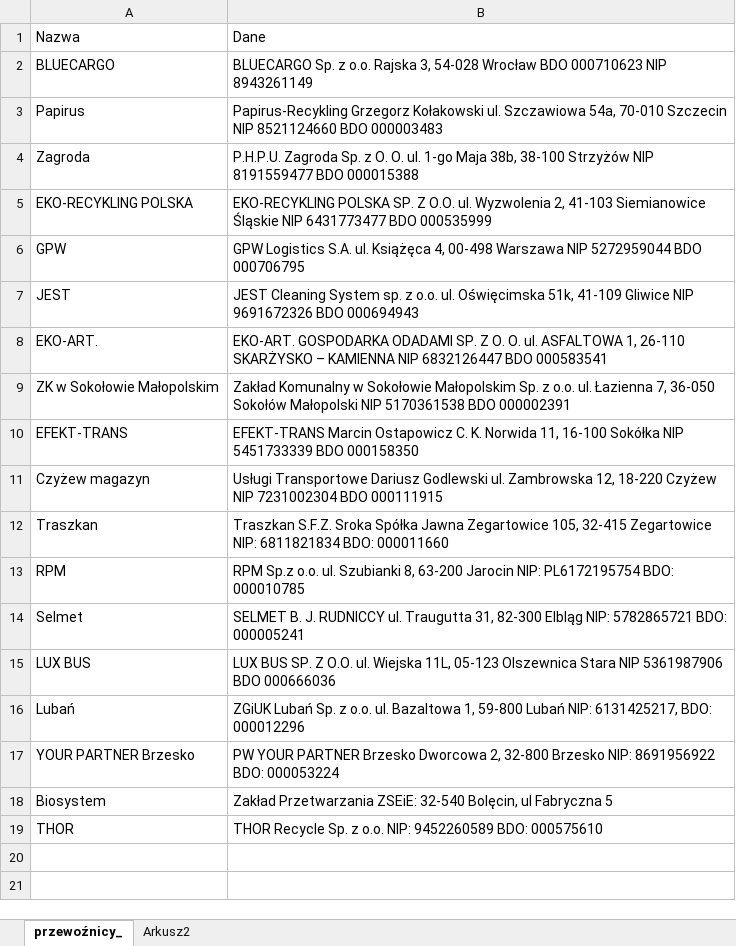
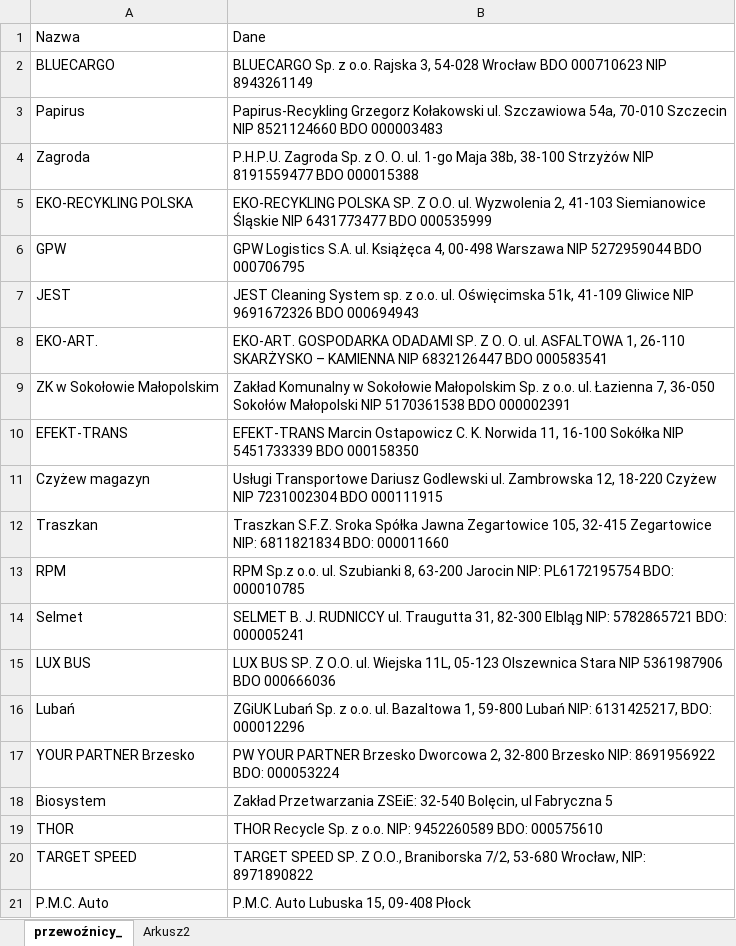
Before and after one commit to Zotrek/arkusz-mapa, an Excel workbook: docs/podwyko lista.xlsx, sheet przewoźnicy_, drawn as a sheet; values as stored, in another font and other column widths than the file's, no borders; charts and pictures not drawn; the diff names each change by its address in the sheet, - before the commit and + after, or states it on an @@ line.

Commit message:
feat(arkusz-mapa): improve subcontractor list loading from XLSX

```diff
--- a/docs/podwyko lista.xlsx (sheet przewoźnicy_)
+++ b/docs/podwyko lista.xlsx (sheet przewoźnicy_)
+row 20: TARGET SPEED | TARGET SPEED SP. Z O.O., Braniborska 7/2, 53-680 Wrocław, NIP: 8971890822
+row 21: P.M.C. Auto | P.M.C. Auto Lubuska 15, 09-408 Płock
```
Also changed, not shown: 2 other files.
